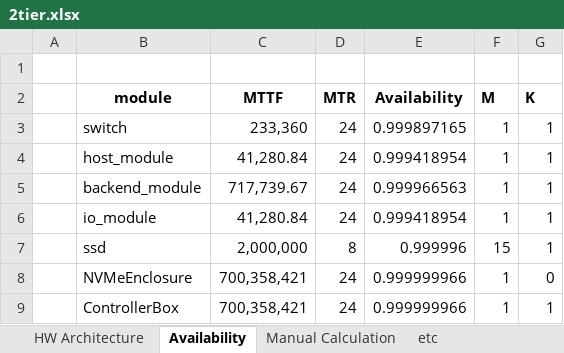
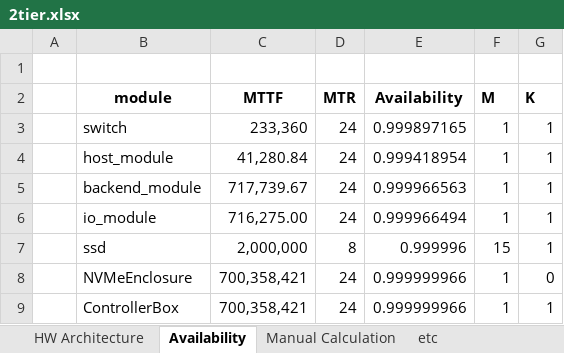
Before and after one commit to sejun000/availability, an Excel workbook: 2tier.xlsx, sheet Availability, drawn as a sheet; values as stored, in another font and other column widths than the file's, no borders; the diff names each change by its address in the sheet, - before the commit and + after, or states it on an @@ line.

Commit message:
split availability calculation

```diff
--- a/2tier.xlsx (sheet Availability)
+++ b/2tier.xlsx (sheet Availability)
-C6 (MTTF): 41,280.84
+C6 (MTTF): 716,275.00
-E6 (Availability): 0.999418954
+E6 (Availability): 0.999966494
```
Also changed, not shown: sheet HW Architecture, sheet Manual Calculation, 3tier.xlsx, 2 other files.
